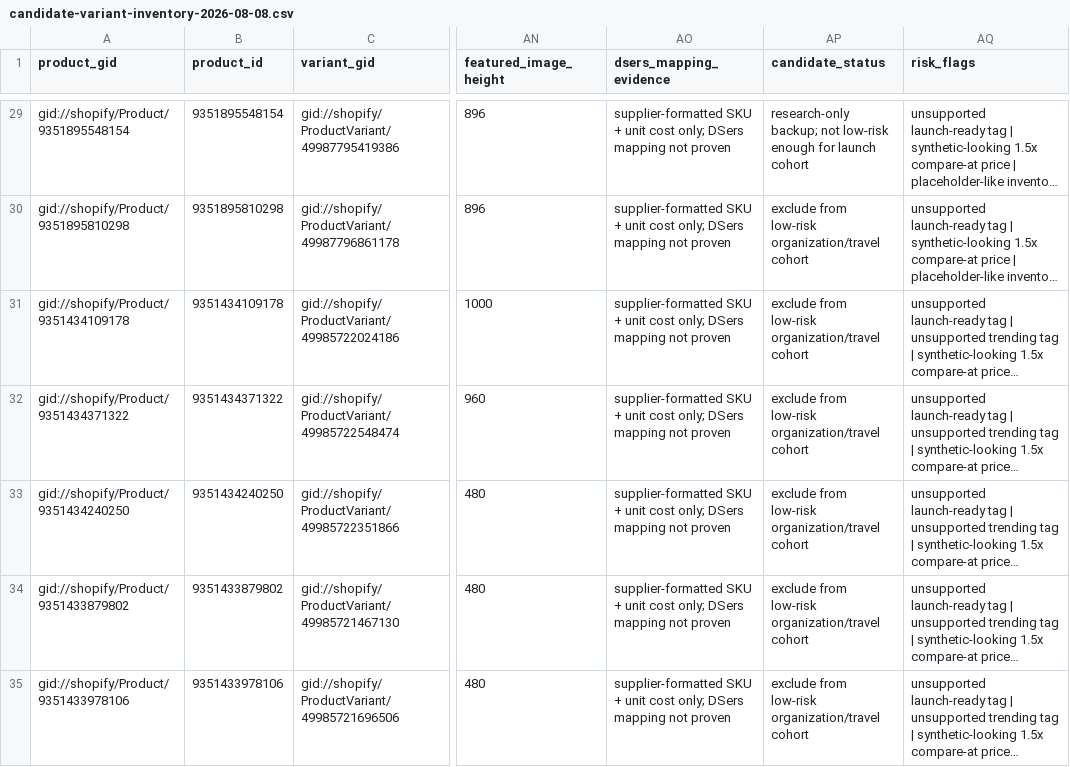
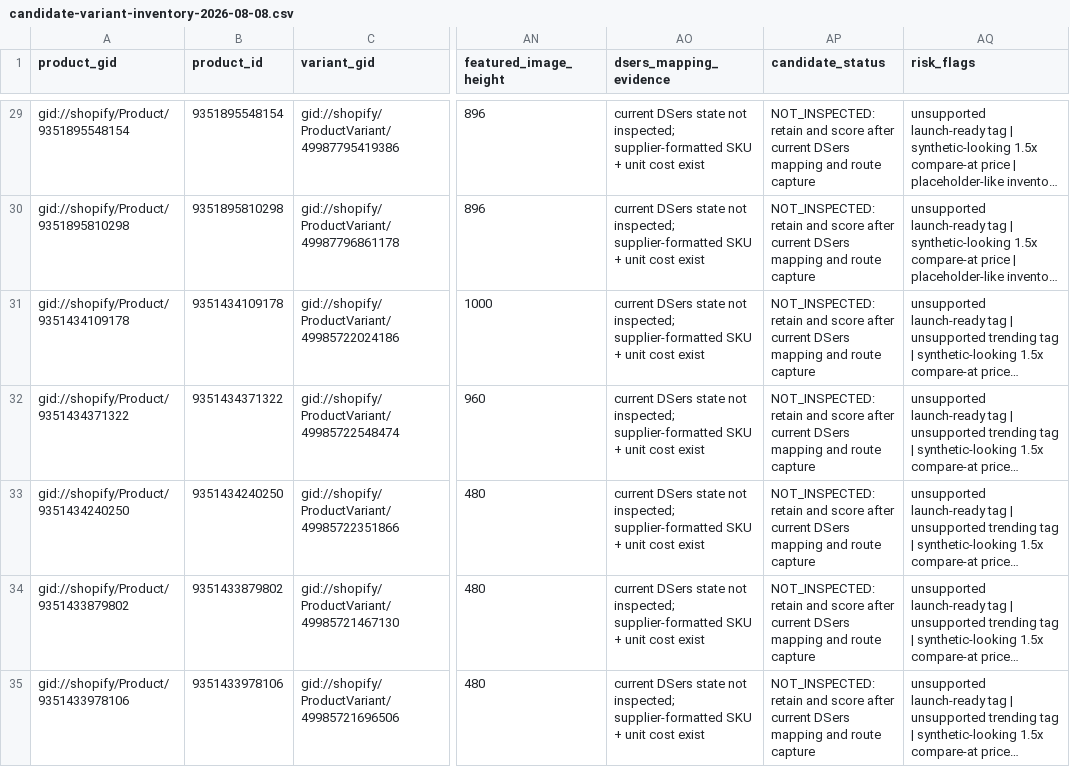
Before and after one commit to dchavez3395/Puchica-hydrogen, a CSV file: docs/recovery-evidence/candidate-variant-inventory-2026-08-08.csv, drawn as a sheet; only a part is shown, gaps mark what is left out; long unchanged cells end in …; the diff covers the shown part only; the diff names each change by its address in the sheet, - before the commit and + after, or states it on an @@ line.

Commit message:
fix: close containment leaks and verify DSers mappings

```diff
--- a/docs/recovery-evidence/candidate-variant-inventory-2026-08-08.csv
+++ b/docs/recovery-evidence/candidate-variant-inventory-2026-08-08.csv
-AO29:AO35 (dsers_mapping_evidence): supplier-formatted SKU + unit cost only; DSers mapping not proven
+AO29:AO35 (dsers_mapping_evidence): current DSers state not inspected; supplier-formatted SKU + unit cost exist
-AP29 (candidate_status): research-only backup; not low-risk enough for launch cohort
+AP29 (candidate_status): NOT_INSPECTED: retain and score after current DSers mapping and route capture
-AP30:AP35 (candidate_status): exclude from low-risk organization/travel cohort
+AP30:AP35 (candidate_status): NOT_INSPECTED: retain and score after current DSers mapping and route capture
```
Also changed, not shown: 47 edited cells elsewhere in this file, 44 other files.
